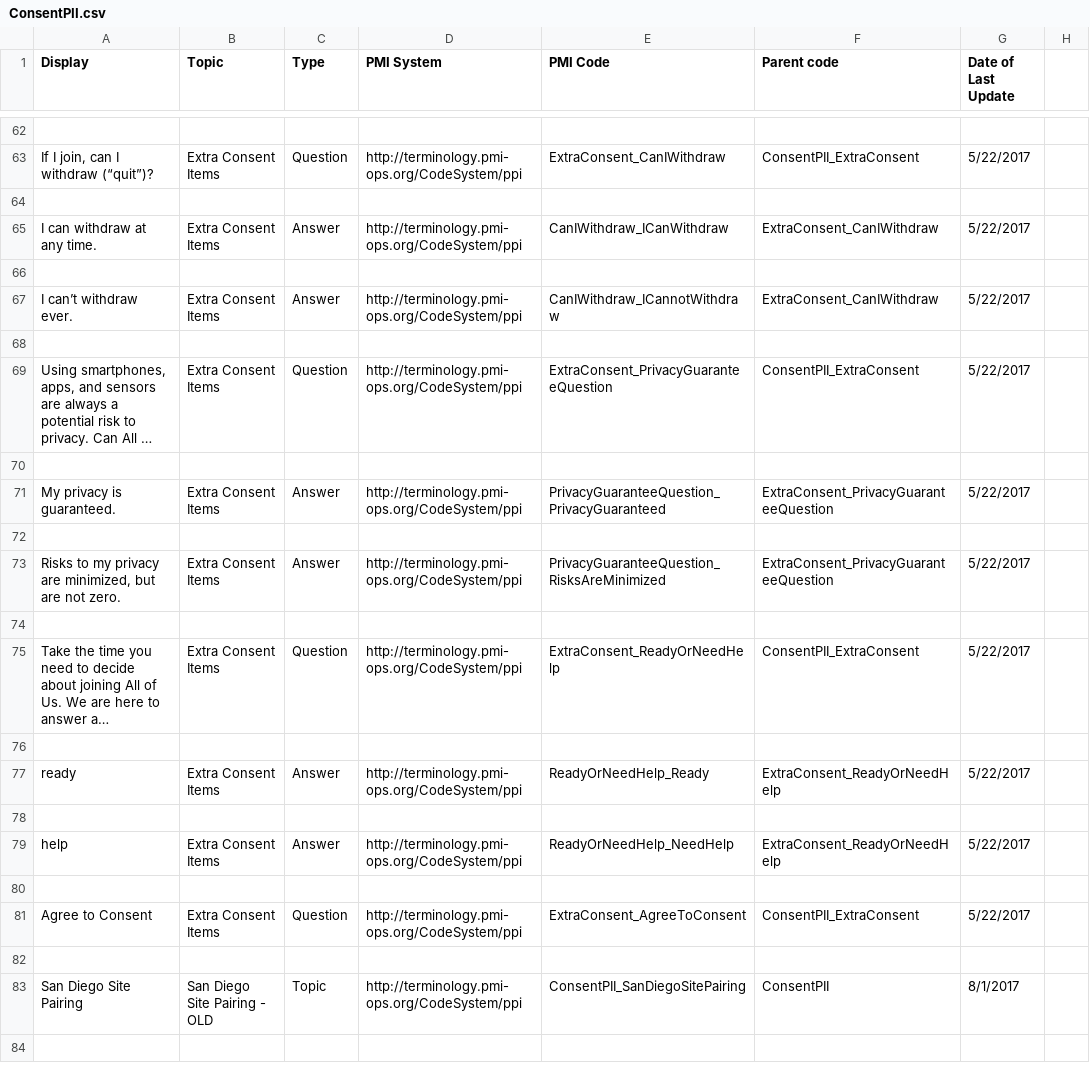
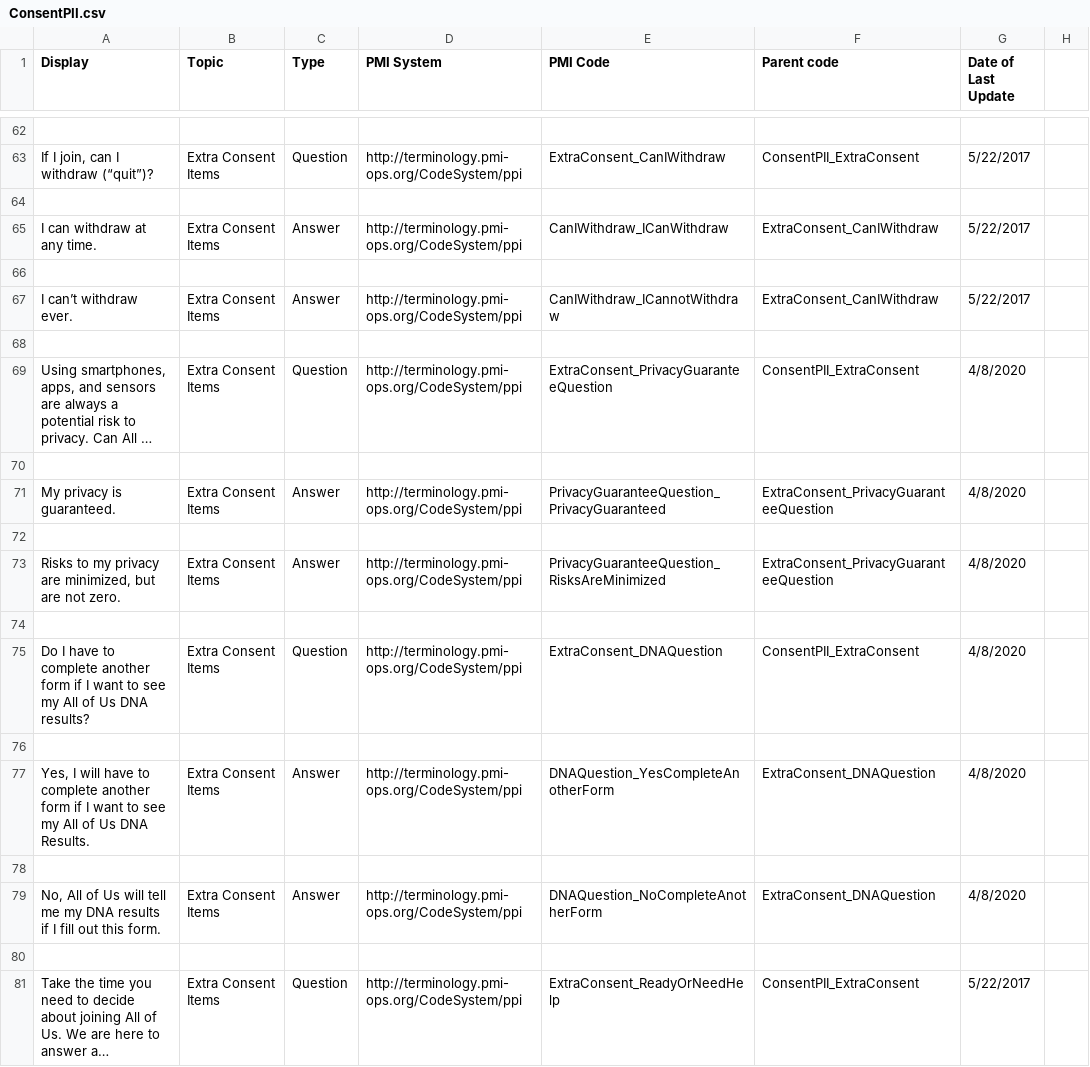
Before and after one commit to all-of-us-terminology/codebook-to-fhir, a CSV file: sheets/ConsentPII.csv, drawn as a sheet; only a part is shown, gaps mark what is left out; the shorter side is filled out with more unchanged rows; long unchanged cells end in …; the diff names each change by its address in the sheet, - before the commit and + after, or states it on an @@ line.

```diff
--- a/sheets/ConsentPII.csv
+++ b/sheets/ConsentPII.csv
-G69 (Date of Last Update): 5/22/2017
+G69 (Date of Last Update): 4/8/2020
-G71 (Date of Last Update): 5/22/2017
+G71 (Date of Last Update): 4/8/2020
-G73 (Date of Last Update): 5/22/2017
+G73 (Date of Last Update): 4/8/2020
+row 74: (empty)
+row 75: Do I have to complete another form if I want to see my All of Us DNA results? | Extra Consent Items | Question | http://terminology.pmi-ops.org/CodeSystem/ppi | ExtraConsent_DNAQuestion | ConsentPII_ExtraConsent | 4/8/2020
+row 76: (empty)
+row 77: Yes, I will have to complete another form if I want to see my All of Us DNA Results. | Extra Consent Items | Answer | http://terminology.pmi-ops.org/CodeSystem/ppi | DNAQuestion_YesCompleteAnotherForm | ExtraConsent_DNAQuestion | 4/8/2020
+row 78: (empty)
+row 79: No, All of Us will tell me my DNA results if I fill out this form. | Extra Consent Items | Answer | http://terminology.pmi-ops.org/CodeSystem/ppi | DNAQuestion_NoCompleteAnotherForm | ExtraConsent_DNAQuestion | 4/8/2020
```
Also changed, not shown: 4 other files.
